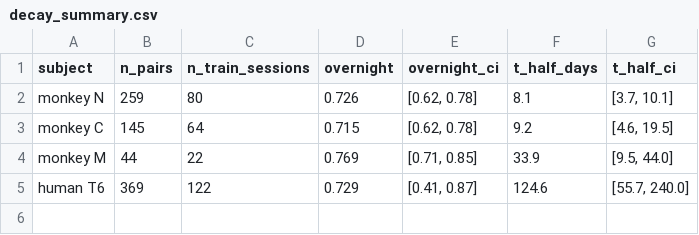
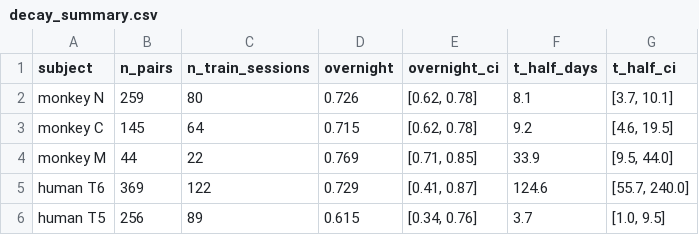
Before and after one commit to Imtiaj-Sajin/invasive-bci, a CSV file: results/decay_summary.csv, drawn as a sheet; the diff names each change by its address in the sheet, - before the commit and + after, or states it on an @@ line.

```diff
--- a/results/decay_summary.csv
+++ b/results/decay_summary.csv
+row 6: human T5 | 256 | 89 | 0.615 | [0.34, 0.76] | 3.7 | [1.0, 9.5]
```
Also changed, not shown: results/reg_tradeoff/rule_across_subjects.csv, 28 other files.
